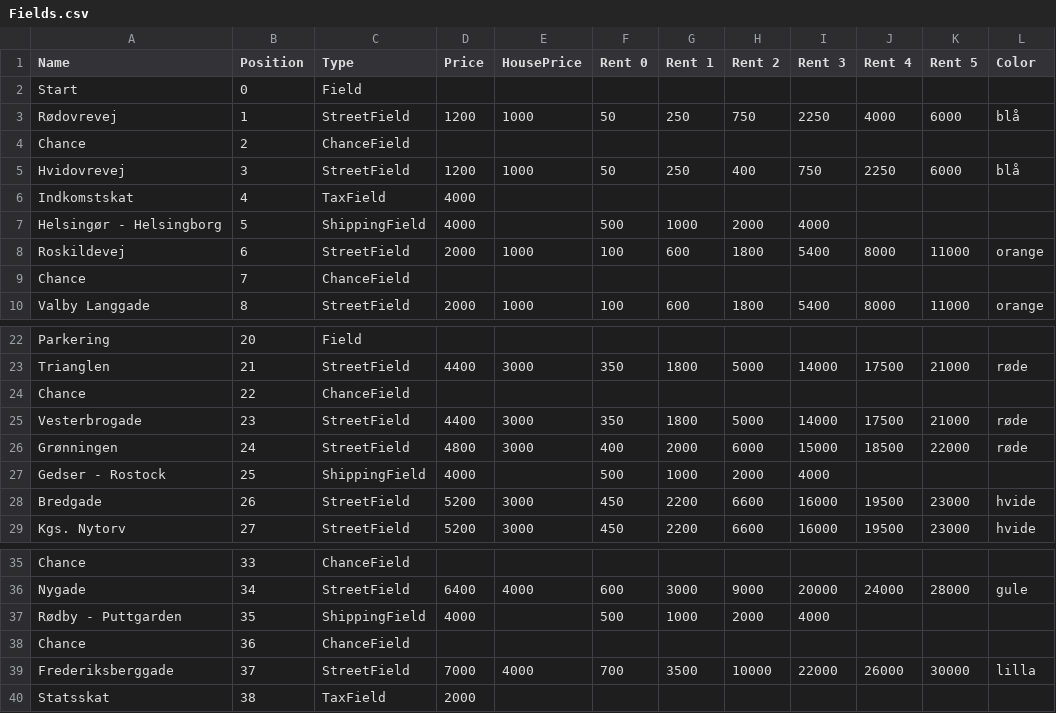
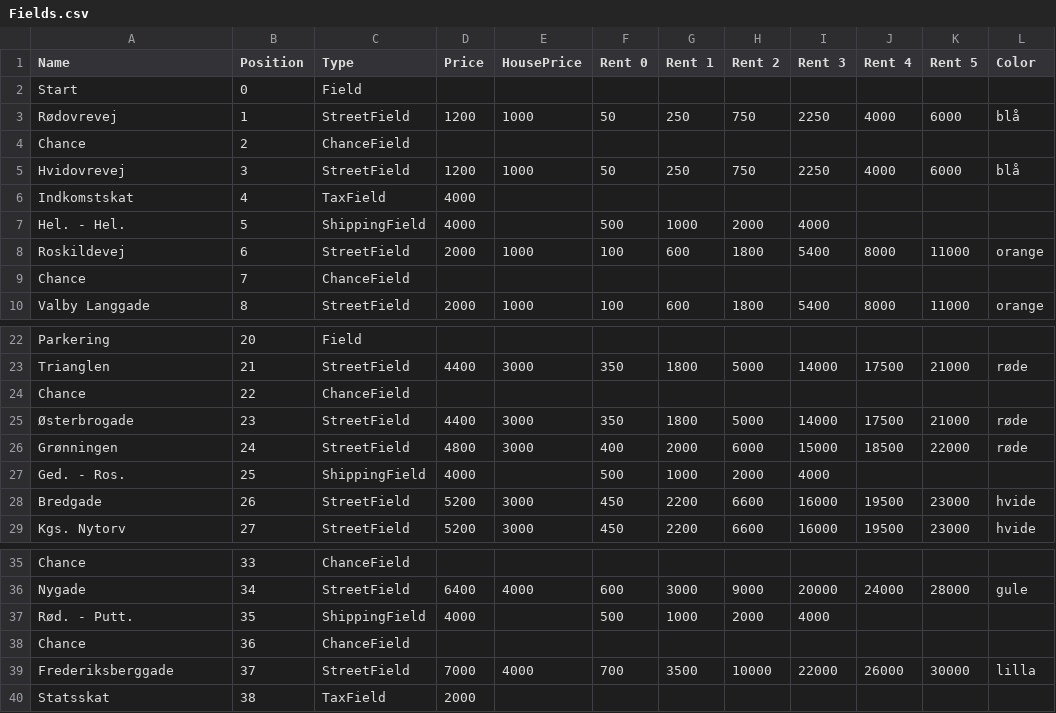
Before and after one commit to GabeKierk889/gruppe-18, a CSV file: 18_final/Fields.csv, drawn as a sheet; only a part is shown, gaps mark what is left out.

Commit message:
Fields descriptions done and changed shipping field names to fit in the boxes

```diff
--- a/18_final/Fields.csv
+++ b/18_final/Fields.csv
@@ -4,5 +4,5 @@ Rødovrevej,1,StreetField,1200,1000,50,250,750,2250,4000,6000,blå
 Chance,2,ChanceField,,,,,,,,,
-Hvidovrevej,3,StreetField,1200,1000,50,250,400,750,2250,6000,blå
+Hvidovrevej,3,StreetField,1200,1000,50,250,750,2250,4000,6000,blå
 Indkomstskat,4,TaxField,4000,,,,,,,,
-Helsingør - Helsingborg,5,ShippingField,4000,,500,1000,2000,4000,,,
+Hel. - Hel.,5,ShippingField,4000,,500,1000,2000,4000,,,
 Roskildevej,6,StreetField,2000,1000,100,600,1800,5400,8000,11000,orange
@@ -24,5 +24,5 @@ Trianglen,21,StreetField,4400,3000,350,1800,5000,14000,17500,21000,røde
 Chance,22,ChanceField,,,,,,,,,
-Vesterbrogade,23,StreetField,4400,3000,350,1800,5000,14000,17500,21000,røde
+Østerbrogade,23,StreetField,4400,3000,350,1800,5000,14000,17500,21000,røde
 Grønningen,24,StreetField,4800,3000,400,2000,6000,15000,18500,22000,røde
-Gedser - Rostock,25,ShippingField,4000,,500,1000,2000,4000,,,
+Ged. - Ros.,25,ShippingField,4000,,500,1000,2000,4000,,,
 Bredgade,26,StreetField,5200,3000,450,2200,6600,16000,19500,23000,hvide
@@ -36,3 +36,3 @@ Chance,33,ChanceField,,,,,,,,,
 Nygade,34,StreetField,6400,4000,600,3000,9000,20000,24000,28000,gule
-Rødby - Puttgarden,35,ShippingField,4000,,500,1000,2000,4000,,,
+Rød. - Putt.,35,ShippingField,4000,,500,1000,2000,4000,,,
 Chance,36,ChanceField,,,,,,,,,
```
Also changed, not shown: 2 other files.
